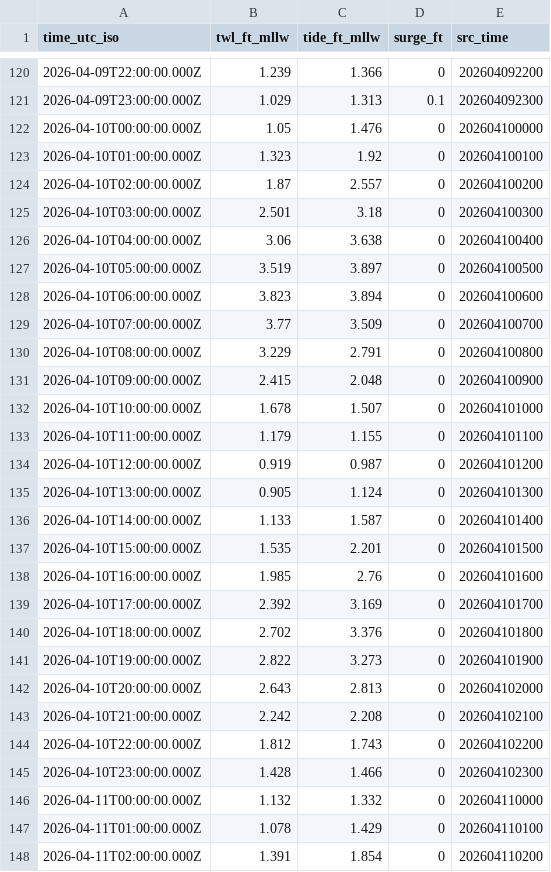
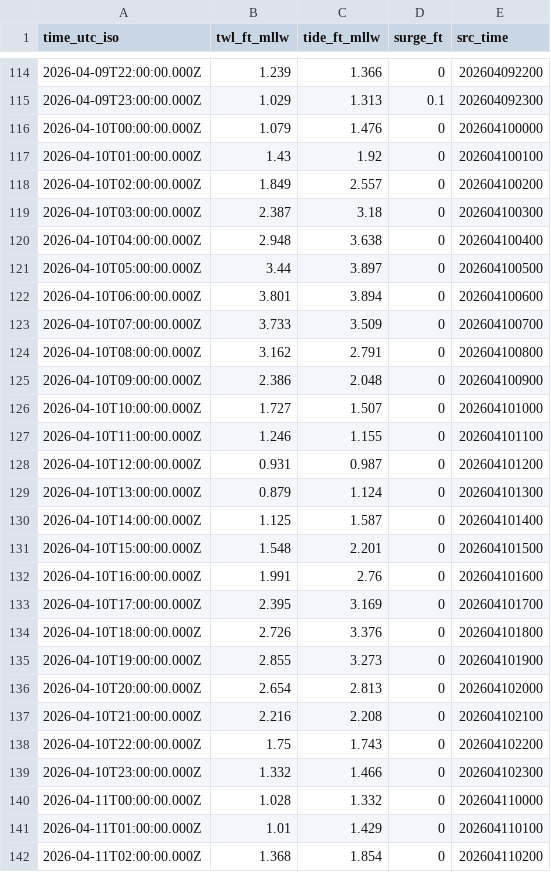
Before and after one commit to hondrospj/Belmar, a CSV file: data/petss_forecast.csv, drawn as a sheet; only a part is shown, gaps mark what is left out; the diff covers the shown part only.

```diff
--- a/data/petss_forecast.csv
+++ b/data/petss_forecast.csv
@@ -121,28 +115,28 @@ time_utc_iso,twl_ft_mllw,tide_ft_mllw,surge_ft,src_time
 2026-04-09T23:00:00.000Z,1.029,1.313,0.1,202604092300
-2026-04-10T00:00:00.000Z,1.05,1.476,0,202604100000
-2026-04-10T01:00:00.000Z,1.323,1.92,0,202604100100
-2026-04-10T02:00:00.000Z,1.87,2.557,0,202604100200
-2026-04-10T03:00:00.000Z,2.501,3.18,0,202604100300
-2026-04-10T04:00:00.000Z,3.06,3.638,0,202604100400
-2026-04-10T05:00:00.000Z,3.519,3.897,0,202604100500
-2026-04-10T06:00:00.000Z,3.823,3.894,0,202604100600
-2026-04-10T07:00:00.000Z,3.77,3.509,0,202604100700
-2026-04-10T08:00:00.000Z,3.229,2.791,0,202604100800
-2026-04-10T09:00:00.000Z,2.415,2.048,0,202604100900
-2026-04-10T10:00:00.000Z,1.678,1.507,0,202604101000
-2026-04-10T11:00:00.000Z,1.179,1.155,0,202604101100
-2026-04-10T12:00:00.000Z,0.919,0.987,0,202604101200
-2026-04-10T13:00:00.000Z,0.905,1.124,0,202604101300
-2026-04-10T14:00:00.000Z,1.133,1.587,0,202604101400
-2026-04-10T15:00:00.000Z,1.535,2.201,0,202604101500
-2026-04-10T16:00:00.000Z,1.985,2.76,0,202604101600
-2026-04-10T17:00:00.000Z,2.392,3.169,0,202604101700
-2026-04-10T18:00:00.000Z,2.702,3.376,0,202604101800
-2026-04-10T19:00:00.000Z,2.822,3.273,0,202604101900
-2026-04-10T20:00:00.000Z,2.643,2.813,0,202604102000
-2026-04-10T21:00:00.000Z,2.242,2.208,0,202604102100
-2026-04-10T22:00:00.000Z,1.812,1.743,0,202604102200
-2026-04-10T23:00:00.000Z,1.428,1.466,0,202604102300
-2026-04-11T00:00:00.000Z,1.132,1.332,0,202604110000
-2026-04-11T01:00:00.000Z,1.078,1.429,0,202604110100
-2026-04-11T02:00:00.000Z,1.391,1.854,0,202604110200
+2026-04-10T00:00:00.000Z,1.079,1.476,0,202604100000
+2026-04-10T01:00:00.000Z,1.43,1.92,0,202604100100
+2026-04-10T02:00:00.000Z,1.849,2.557,0,202604100200
+2026-04-10T03:00:00.000Z,2.387,3.18,0,202604100300
+2026-04-10T04:00:00.000Z,2.948,3.638,0,202604100400
+2026-04-10T05:00:00.000Z,3.44,3.897,0,202604100500
+2026-04-10T06:00:00.000Z,3.801,3.894,0,202604100600
+2026-04-10T07:00:00.000Z,3.733,3.509,0,202604100700
+2026-04-10T08:00:00.000Z,3.162,2.791,0,202604100800
+2026-04-10T09:00:00.000Z,2.386,2.048,0,202604100900
+2026-04-10T10:00:00.000Z,1.727,1.507,0,202604101000
+2026-04-10T11:00:00.000Z,1.246,1.155,0,202604101100
+2026-04-10T12:00:00.000Z,0.931,0.987,0,202604101200
+2026-04-10T13:00:00.000Z,0.879,1.124,0,202604101300
+2026-04-10T14:00:00.000Z,1.125,1.587,0,202604101400
+2026-04-10T15:00:00.000Z,1.548,2.201,0,202604101500
+2026-04-10T16:00:00.000Z,1.991,2.76,0,202604101600
+2026-04-10T17:00:00.000Z,2.395,3.169,0,202604101700
+2026-04-10T18:00:00.000Z,2.726,3.376,0,202604101800
+2026-04-10T19:00:00.000Z,2.855,3.273,0,202604101900
+2026-04-10T20:00:00.000Z,2.654,2.813,0,202604102000
+2026-04-10T21:00:00.000Z,2.216,2.208,0,202604102100
+2026-04-10T22:00:00.000Z,1.75,1.743,0,202604102200
+2026-04-10T23:00:00.000Z,1.332,1.466,0,202604102300
+2026-04-11T00:00:00.000Z,1.028,1.332,0,202604110000
+2026-04-11T01:00:00.000Z,1.01,1.429,0,202604110100
+2026-04-11T02:00:00.000Z,1.368,1.854,0,202604110200
```
Also changed, not shown: 6 added rows, 6 removed rows and 103 edited cells elsewhere in this file, 3 other files.
